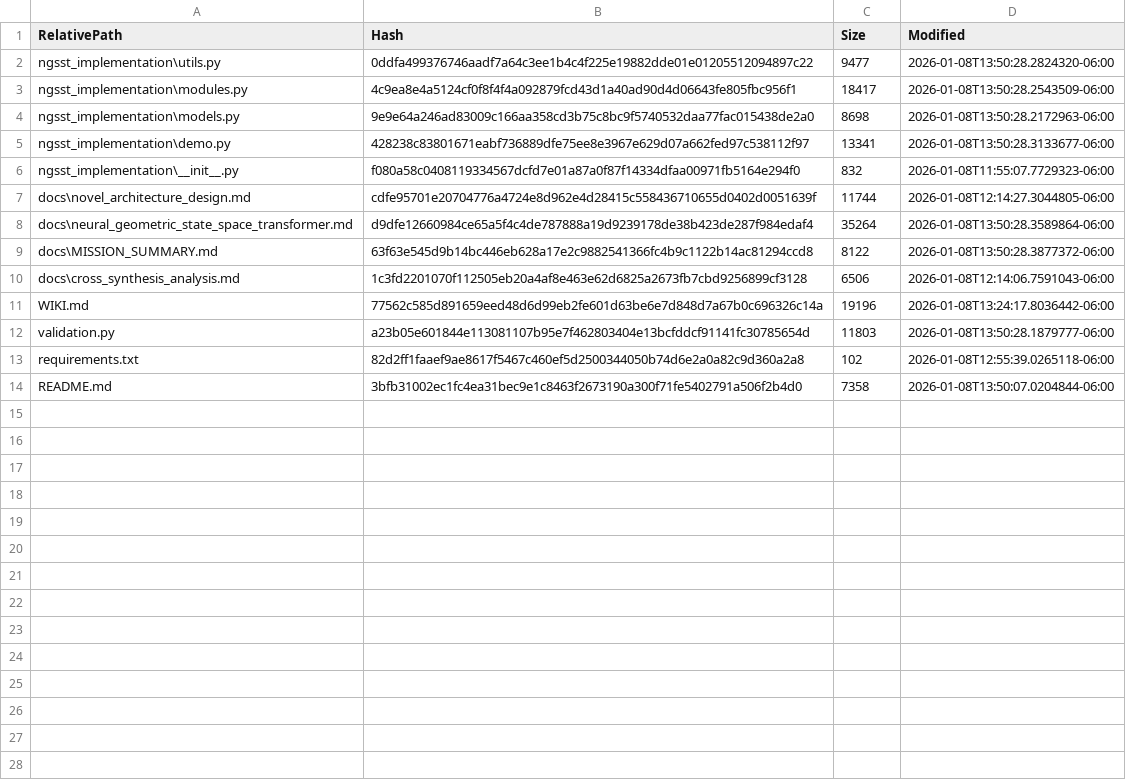
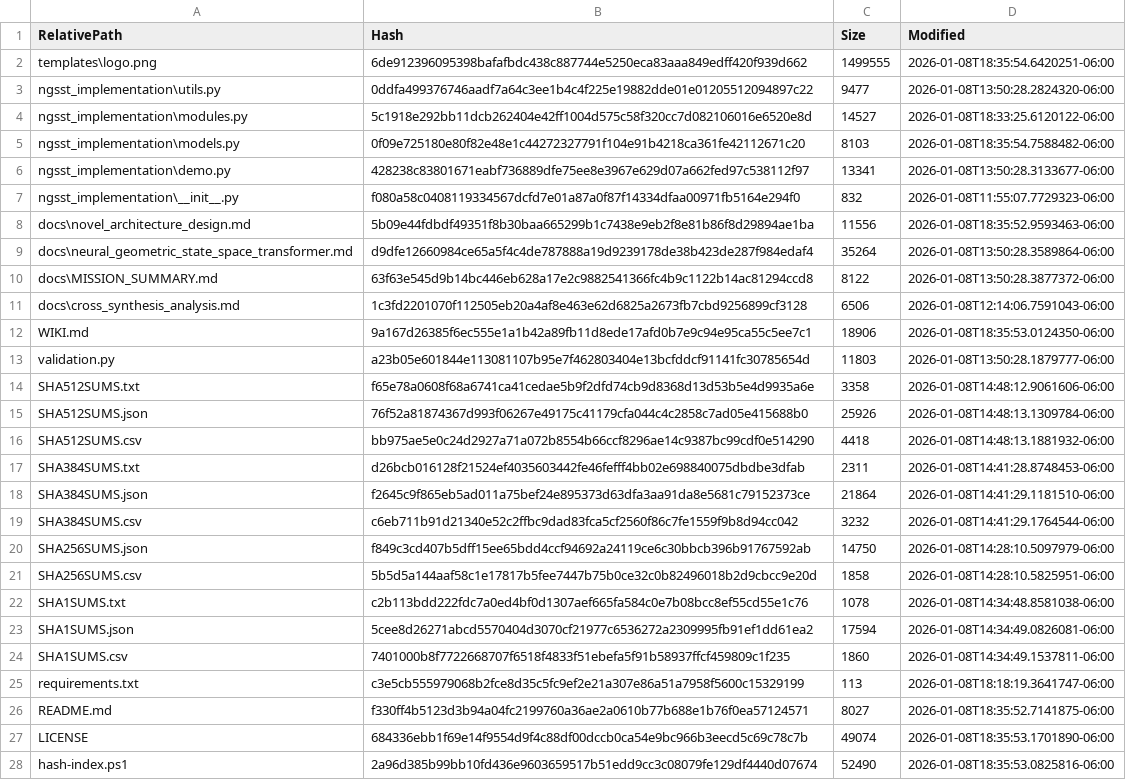
Before and after one commit to calisweetleaf/NGSST, a CSV file: SHA256SUMS.csv, drawn as a sheet; only a part is shown; the diff covers the shown part only.

Commit message:
Release with License and Hash v0.0.6

```diff
--- a/SHA256SUMS.csv
+++ b/SHA256SUMS.csv
@@ -1,8 +1,9 @@
 "RelativePath","Hash","Size","Modified"
+"templates\logo.png","6de912396095398bafafbdc438c887744e5250eca83aaa849edff420f939d662","1499555","2026-01-08T18:35:54.6420251-06:00"
 "ngsst_implementation\utils.py","0ddfa499376746aadf7a64c3ee1b4c4f225e19882dde01e01205512094897c22","9477","2026-01-08T13:50:28.2824320-06:00"
-"ngsst_implementation\modules.py","4c9ea8e4a5124cf0f8f4f4a092879fcd43d1a40ad90d4d06643fe805fbc956f1","18417","2026-01-08T13:50:28.2543509-06:00"
-"ngsst_implementation\models.py","9e9e64a246ad83009c166aa358cd3b75c8bc9f5740532daa77fac015438de2a0","8698","2026-01-08T13:50:28.2172963-06:00"
+"ngsst_implementation\modules.py","5c1918e292bb11dcb262404e42ff1004d575c58f320cc7d082106016e6520e8d","14527","2026-01-08T18:33:25.6120122-06:00"
+"ngsst_implementation\models.py","0f09e725180e80f82e48e1c44272327791f104e91b4218ca361fe42112671c20","8103","2026-01-08T18:35:54.7588482-06:00"
 "ngsst_implementation\demo.py","428238c83801671eabf736889dfe75ee8e3967e629d07a662fed97c538112f97","13341","2026-01-08T13:50:28.3133677-06:00"
 "ngsst_implementation\__init__.py","f080a58c0408119334567dcfd7e01a87a0f87f14334dfaa00971fb5164e294f0","832","2026-01-08T11:55:07.7729323-06:00"
-"docs\novel_architecture_design.md","cdfe95701e20704776a4724e8d962e4d28415c558436710655d0402d0051639f","11744","2026-01-08T12:14:27.3044805-06:00"
+"docs\novel_architecture_design.md","5b09e44fdbdf49351f8b30baa665299b1c7438e9eb2f8e81b86f8d29894ae1ba","11556","2026-01-08T18:35:52.9593463-06:00"
 "docs\neural_geometric_state_space_transformer.md","d9dfe12660984ce65a5f4c4de787888a19d9239178de38b423de287f984edaf4","35264","2026-01-08T13:50:28.3589864-06:00"
@@ -10,5 +11,18 @@
 "docs\cross_synthesis_analysis.md","1c3fd2201070f112505eb20a4af8e463e62d6825a2673fb7cbd9256899cf3128","6506","2026-01-08T12:14:06.7591043-06:00"
-"WIKI.md","77562c585d891659eed48d6d99eb2fe601d63be6e7d848d7a67b0c696326c14a","19196","2026-01-08T13:24:17.8036442-06:00"
+"WIKI.md","9a167d26385f6ec555e1a1b42a89fb11d8ede17afd0b7e9c94e95ca55c5ee7c1","18906","2026-01-08T18:35:53.0124350-06:00"
 "validation.py","a23b05e601844e113081107b95e7f462803404e13bcfddcf91141fc30785654d","11803","2026-01-08T13:50:28.1879777-06:00"
-"requirements.txt","82d2ff1faaef9ae8617f5467c460ef5d2500344050b74d6e2a0a82c9d360a2a8","102","2026-01-08T12:55:39.0265118-06:00"
-"README.md","3bfb31002ec1fc4ea31bec9e1c8463f2673190a300f71fe5402791a506f2b4d0","7358","2026-01-08T13:50:07.0204844-06:00"
+"SHA512SUMS.txt","f65e78a0608f68a6741ca41cedae5b9f2dfd74cb9d8368d13d53b5e4d9935a6e","3358","2026-01-08T14:48:12.9061606-06:00"
+"SHA512SUMS.json","76f52a81874367d993f06267e49175c41179cfa044c4c2858c7ad05e415688b0","25926","2026-01-08T14:48:13.1309784-06:00"
+"SHA512SUMS.csv","bb975ae5e0c24d2927a71a072b8554b66ccf8296ae14c9387bc99cdf0e514290","4418","2026-01-08T14:48:13.1881932-06:00"
+"SHA384SUMS.txt","d26bcb016128f21524ef4035603442fe46fefff4bb02e698840075dbdbe3dfab","2311","2026-01-08T14:41:28.8748453-06:00"
+"SHA384SUMS.json","f2645c9f865eb5ad011a75bef24e895373d63dfa3aa91da8e5681c79152373ce","21864","2026-01-08T14:41:29.1181510-06:00"
+"SHA384SUMS.csv","c6eb711b91d21340e52c2ffbc9dad83fca5cf2560f86c7fe1559f9b8d94cc042","3232","2026-01-08T14:41:29.1764544-06:00"
+"SHA256SUMS.json","f849c3cd407b5dff15ee65bdd4ccf94692a24119ce6c30bbcb396b91767592ab","14750","2026-01-08T14:28:10.5097979-06:00"
+"SHA256SUMS.csv","5b5d5a144aaf58c1e17817b5fee7447b75b0ce32c0b82496018b2d9cbcc9e20d","1858","2026-01-08T14:28:10.5825951-06:00"
+"SHA1SUMS.txt","c2b113bdd222fdc7a0ed4bf0d1307aef665fa584c0e7b08bcc8ef55cd55e1c76","1078","2026-01-08T14:34:48.8581038-06:00"
+"SHA1SUMS.json","5cee8d26271abcd5570404d3070cf21977c6536272a2309995fb91ef1dd61ea2","17594","2026-01-08T14:34:49.0826081-06:00"
+"SHA1SUMS.csv","7401000b8f7722668707f6518f4833f51ebefa5f91b58937ffcf459809c1f235","1860","2026-01-08T14:34:49.1537811-06:00"
+"requirements.txt","c3e5cb555979068b2fce8d35c5fc9ef2e21a307e86a51a7958f5600c15329199","113","2026-01-08T18:18:19.3641747-06:00"
+"README.md","f330ff4b5123d3b94a04fc2199760a36ae2a0610b77b688e1b76f0ea57124571","8027","2026-01-08T18:35:52.7141875-06:00"
+"LICENSE","684336ebb1f69e14f9554d9f4c88df00dccb0ca54e9bc966b3eecd5c69c78c7b","49074","2026-01-08T18:35:53.1701890-06:00"
+"hash-index.ps1","2a96d385b99bb10fd436e9603659517b51edd9cc3c08079fe129df4440d07674","52490","2026-01-08T18:35:53.0825816-06:00"
```
Also changed, not shown: 4 added rows elsewhere in this file, SHA1SUMS.csv, SHA384SUMS.csv, 27 other files.
